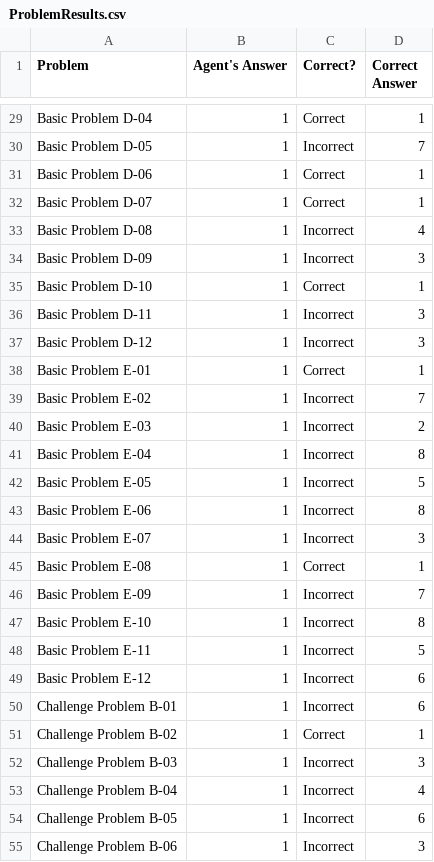
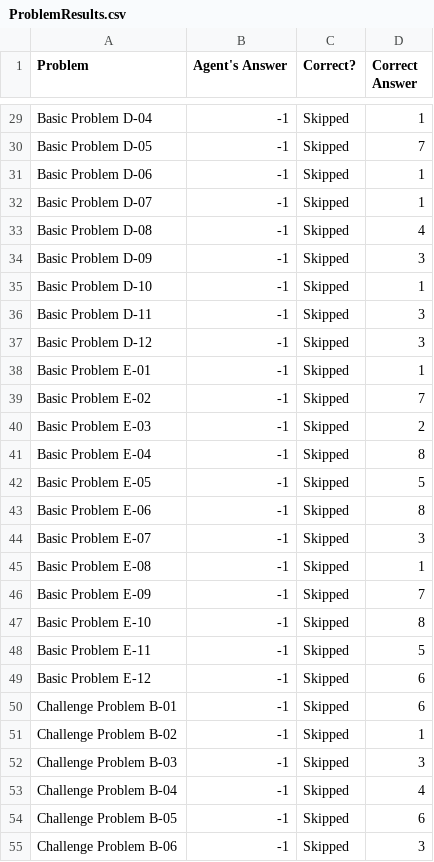
Before and after one commit to GranDiego117/KBAI, a CSV file: Final Project/ProblemResults.csv, drawn as a sheet; only a part is shown, gaps mark what is left out; the diff covers the shown part only; the diff names each change by its address in the sheet, - before the commit and + after, or states it on an @@ line.

```diff
--- a/Final Project/ProblemResults.csv
+++ b/Final Project/ProblemResults.csv
-B29:B55 (Agent's Answer): 1
+B29:B55 (Agent's Answer): -1
-C29 (Correct?): Correct
+C29 (Correct?): Skipped
-C30 (Correct?): Incorrect
+C30 (Correct?): Skipped
-C31:C32 (Correct?): Correct
+C31:C32 (Correct?): Skipped
-C33:C34 (Correct?): Incorrect
+C33:C34 (Correct?): Skipped
-C35 (Correct?): Correct
+C35 (Correct?): Skipped
-C36:C37 (Correct?): Incorrect
+C36:C37 (Correct?): Skipped
-C38 (Correct?): Correct
+C38 (Correct?): Skipped
-C39:C44 (Correct?): Incorrect
+C39:C44 (Correct?): Skipped
-C45 (Correct?): Correct
+C45 (Correct?): Skipped
-C46:C50 (Correct?): Incorrect
+C46:C50 (Correct?): Skipped
-C51 (Correct?): Correct
+C51 (Correct?): Skipped
-C52:C55 (Correct?): Incorrect
+C52:C55 (Correct?): Skipped
```
Also changed, not shown: 138 edited cells elsewhere in this file, Final Project/AgentAnswers.csv, Final Project/SetResults.csv, 1 other file.
